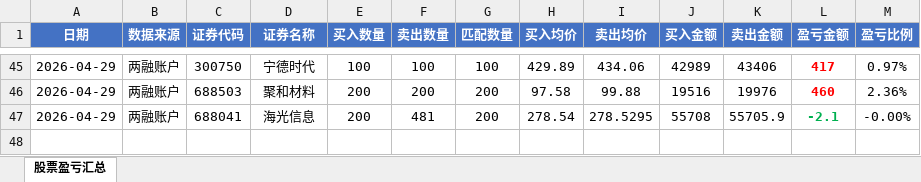
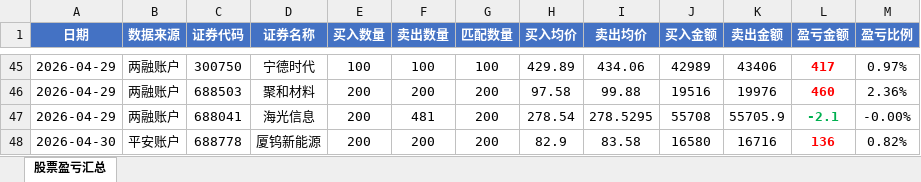
Before and after one commit to ooojedyooo/short-term-trading, an Excel workbook: 股票交易盈亏汇总.xlsx, sheet 股票盈亏汇总, drawn as a sheet; only a part is shown, gaps mark what is left out; values as stored, in another font and other column widths than the file's, no borders; the diff names each change by its address in the sheet, - before the commit and + after, or states it on an @@ line.

Commit message:
v4.2: 支持平安账户截图+Excel解析 | 分析2026-04-30平安账户，厦钨新能盈亏+136元

```diff
--- a/股票交易盈亏汇总.xlsx (sheet 股票盈亏汇总)
+++ b/股票交易盈亏汇总.xlsx (sheet 股票盈亏汇总)
+row 48: 2026-04-30 | 平安账户 | 688778 | 厦钨新能源 | 200 | 200 | 200 | 82.9 | 83.58 | 16580 | 16716 | 136 | 0.82%
```
Also changed, not shown: 5 other files.
